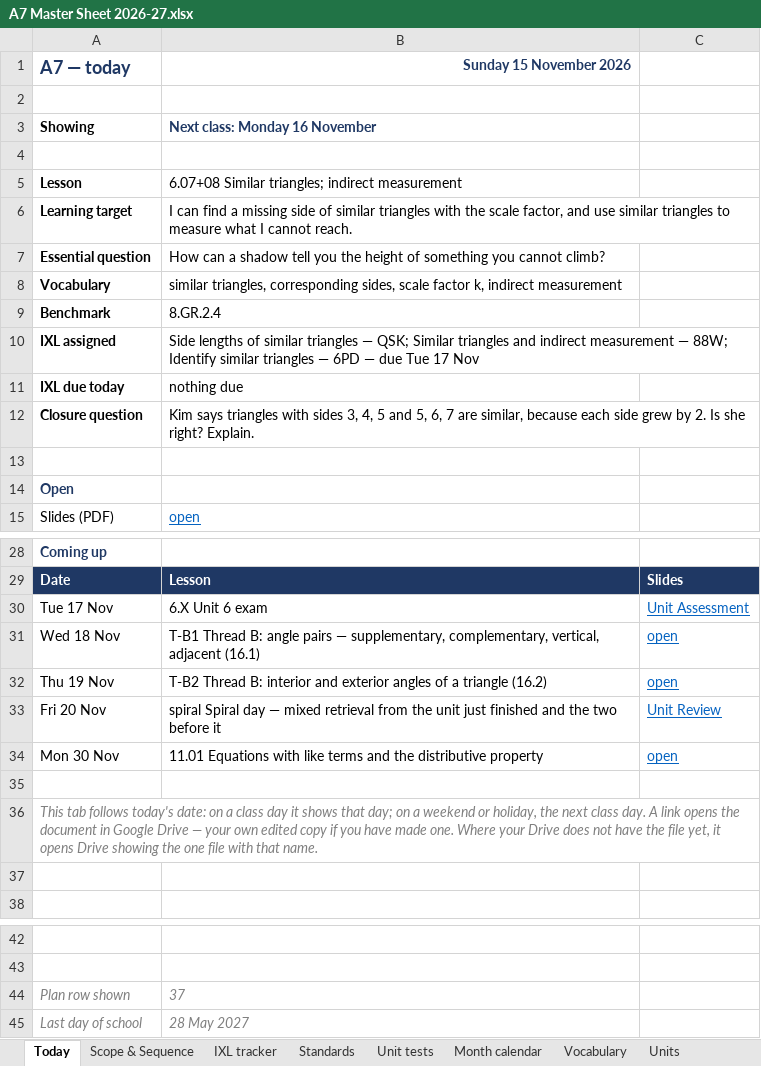
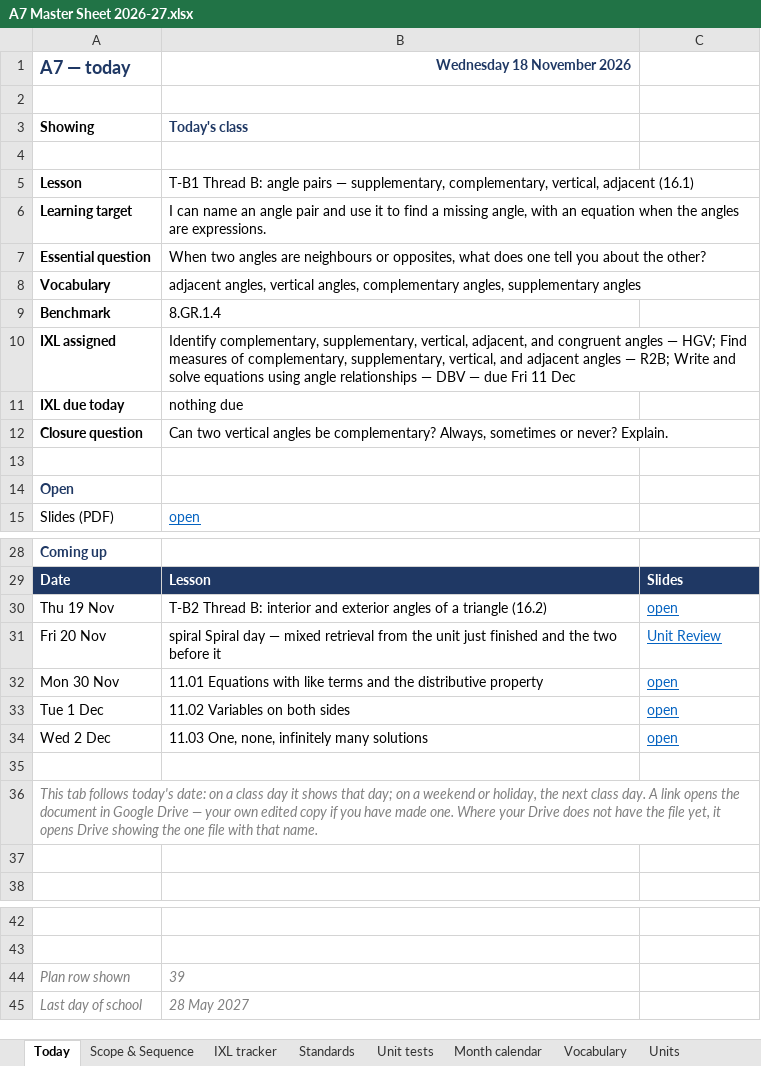
Before and after one commit to croix18/croix18-windy-hill-a7, an Excel workbook: a7/reference/A7 Master Sheet 2026-27.xlsx, sheet Today, drawn as a sheet; only a part is shown, gaps mark what is left out; values as stored, in another font and other column widths than the file's, no borders; removed rows and columns are numbered as before the commit, all else as after; the diff names each change by its address in the sheet, - before the commit and + after, or states it on an @@ line.

```diff
--- a/a7/reference/A7 Master Sheet 2026-27.xlsx (sheet Today)
+++ b/a7/reference/A7 Master Sheet 2026-27.xlsx (sheet Today)
-B1: Sunday 15 November 2026
+B1: Wednesday 18 November 2026
-B3 (Wednesday 18 November 2026): Next class: Monday 16 November
+B3 (Wednesday 18 November 2026): Today's class
-B5 (Wednesday 18 November 2026): 6.07+08 Similar triangles; indirect measurement
+B5 (Wednesday 18 November 2026): T-B1 Thread B: angle pairs — supplementary, complementary, vertical, adjacent (16.1)
-B6 (Wednesday 18 November 2026): I can find a missing side of similar triangles with the scale factor, and use similar triangles to measure what I cannot reach.
+B6 (Wednesday 18 November 2026): I can name an angle pair and use it to find a missing angle, with an equation when the angles are expressions.
-B7 (Wednesday 18 November 2026): How can a shadow tell you the height of something you cannot climb?
+B7 (Wednesday 18 November 2026): When two angles are neighbours or opposites, what does one tell you about the other?
-B8 (Wednesday 18 November 2026): similar triangles, corresponding sides, scale factor k, indirect measurement
+B8 (Wednesday 18 November 2026): adjacent angles, vertical angles, complementary angles, supplementary angles
-B9 (Wednesday 18 November 2026): 8.GR.2.4
+B9 (Wednesday 18 November 2026): 8.GR.1.4
-B10 (Wednesday 18 November 2026): Side lengths of similar triangles — QSK; Similar triangles and indirect measurement — 88W; Identify similar triangles — 6PD — due Tue 17 Nov
+B10 (Wednesday 18 November 2026): Identify complementary, supplementary, vertical, adjacent, and congruent angles — HGV; Find measures of complementary, supplementary, vertical, and adjacent angles — R2B; Write and solve equations using angle relationships — DBV — due Fri 11 Dec
-B12 (Wednesday 18 November 2026): Kim says triangles with sides 3, 4, 5 and 5, 6, 7 are similar, because each side grew by 2. Is she right? Explain.
+B12 (Wednesday 18 November 2026): Can two vertical angles be complementary? Always, sometimes or never? Explain.
-row 30: Tue 17 Nov | 6.X Unit 6 exam | Unit Assessment
-row 31: Wed 18 Nov | T-B1 Thread B: angle pairs — supplementary, complementary, vertical, adjacent (16.1) | open
+row 33: Tue 1 Dec | 11.02 Variables on both sides | open
+row 34: Wed 2 Dec | 11.03 One, none, infinitely many solutions | open
-B44 (Wednesday 18 November 2026): 37
+B44 (Wednesday 18 November 2026): 39
```
Also changed, not shown: sheet IXL tracker, sheet Scope & Sequence, sheet Month calendar, sheet About, sheet Unit tests, formulas that keep their value, 5 other files.
